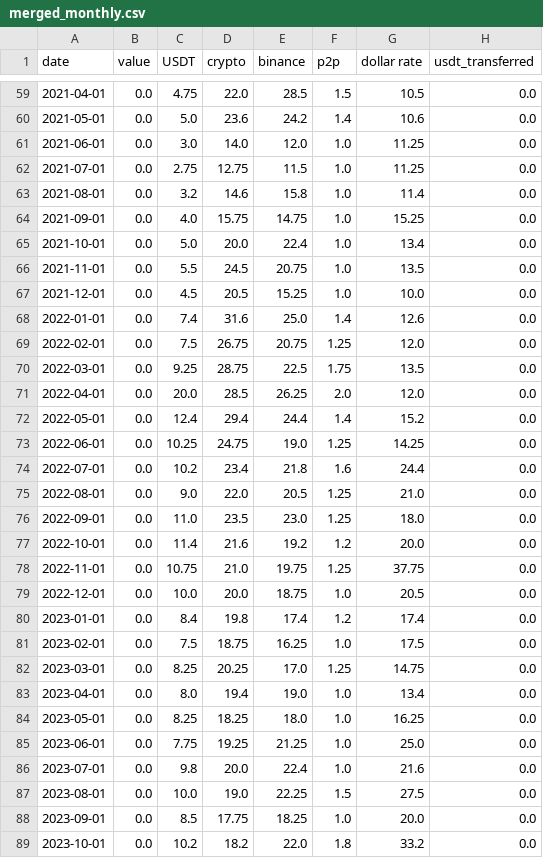
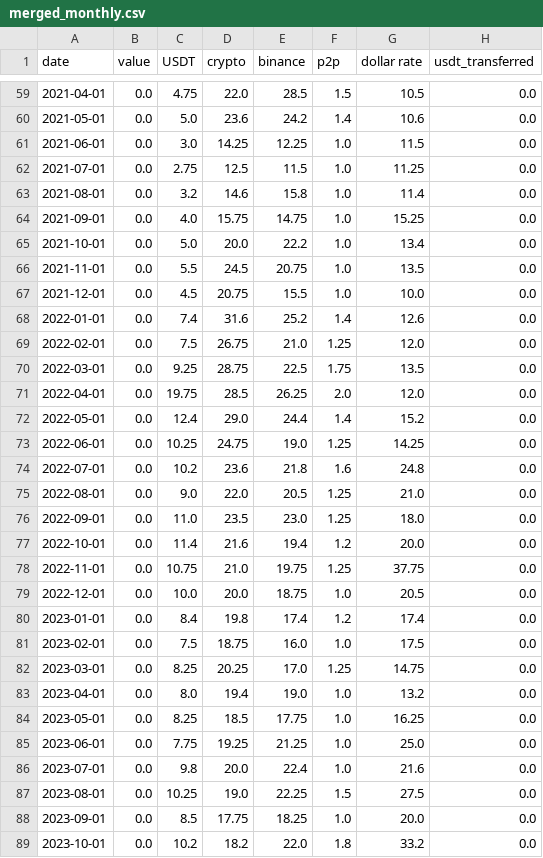
Before and after one commit to FijabiAdekunle/Investigating-Liquidity-in-Africa, a CSV file: data/processed/merged_monthly.csv, drawn as a sheet; only a part is shown, gaps mark what is left out; the diff covers the shown part only.

```diff
--- a/data/processed/merged_monthly.csv
+++ b/data/processed/merged_monthly.csv
@@ -60,19 +60,19 @@ date,value,USDT,crypto,binance,p2p,dollar rate,usdt_transferred
 2021-05-01,0.0,5.0,23.6,24.2,1.4,10.6,0.0
-2021-06-01,0.0,3.0,14.0,12.0,1.0,11.25,0.0
-2021-07-01,0.0,2.75,12.75,11.5,1.0,11.25,0.0
+2021-06-01,0.0,3.0,14.25,12.25,1.0,11.5,0.0
+2021-07-01,0.0,2.75,12.5,11.5,1.0,11.25,0.0
 2021-08-01,0.0,3.2,14.6,15.8,1.0,11.4,0.0
 2021-09-01,0.0,4.0,15.75,14.75,1.0,15.25,0.0
-2021-10-01,0.0,5.0,20.0,22.4,1.0,13.4,0.0
+2021-10-01,0.0,5.0,20.0,22.2,1.0,13.4,0.0
 2021-11-01,0.0,5.5,24.5,20.75,1.0,13.5,0.0
-2021-12-01,0.0,4.5,20.5,15.25,1.0,10.0,0.0
-2022-01-01,0.0,7.4,31.6,25.0,1.4,12.6,0.0
-2022-02-01,0.0,7.5,26.75,20.75,1.25,12.0,0.0
+2021-12-01,0.0,4.5,20.75,15.5,1.0,10.0,0.0
+2022-01-01,0.0,7.4,31.6,25.2,1.4,12.6,0.0
+2022-02-01,0.0,7.5,26.75,21.0,1.25,12.0,0.0
 2022-03-01,0.0,9.25,28.75,22.5,1.75,13.5,0.0
-2022-04-01,0.0,20.0,28.5,26.25,2.0,12.0,0.0
-2022-05-01,0.0,12.4,29.4,24.4,1.4,15.2,0.0
+2022-04-01,0.0,19.75,28.5,26.25,2.0,12.0,0.0
+2022-05-01,0.0,12.4,29.0,24.4,1.4,15.2,0.0
 2022-06-01,0.0,10.25,24.75,19.0,1.25,14.25,0.0
-2022-07-01,0.0,10.2,23.4,21.8,1.6,24.4,0.0
+2022-07-01,0.0,10.2,23.6,21.8,1.6,24.8,0.0
 2022-08-01,0.0,9.0,22.0,20.5,1.25,21.0,0.0
 2022-09-01,0.0,11.0,23.5,23.0,1.25,18.0,0.0
-2022-10-01,0.0,11.4,21.6,19.2,1.2,20.0,0.0
+2022-10-01,0.0,11.4,21.6,19.4,1.2,20.0,0.0
 2022-11-01,0.0,10.75,21.0,19.75,1.25,37.75,0.0
@@ -80,9 +80,9 @@ date,value,USDT,crypto,binance,p2p,dollar rate,usdt_transferred
 2023-01-01,0.0,8.4,19.8,17.4,1.2,17.4,0.0
-2023-02-01,0.0,7.5,18.75,16.25,1.0,17.5,0.0
+2023-02-01,0.0,7.5,18.75,16.0,1.0,17.5,0.0
 2023-03-01,0.0,8.25,20.25,17.0,1.25,14.75,0.0
-2023-04-01,0.0,8.0,19.4,19.0,1.0,13.4,0.0
-2023-05-01,0.0,8.25,18.25,18.0,1.0,16.25,0.0
+2023-04-01,0.0,8.0,19.4,19.0,1.0,13.2,0.0
+2023-05-01,0.0,8.25,18.5,17.75,1.0,16.25,0.0
 2023-06-01,0.0,7.75,19.25,21.25,1.0,25.0,0.0
 2023-07-01,0.0,9.8,20.0,22.4,1.0,21.6,0.0
-2023-08-01,0.0,10.0,19.0,22.25,1.5,27.5,0.0
+2023-08-01,0.0,10.25,19.0,22.25,1.5,27.5,0.0
 2023-09-01,0.0,8.5,17.75,18.25,1.0,20.0,0.0
```
Also changed, not shown: 73 edited cells elsewhere in this file, data/raw/dune_usdt_transfers.csv, data/raw/google_trends_ng.csv, 4 other files.
